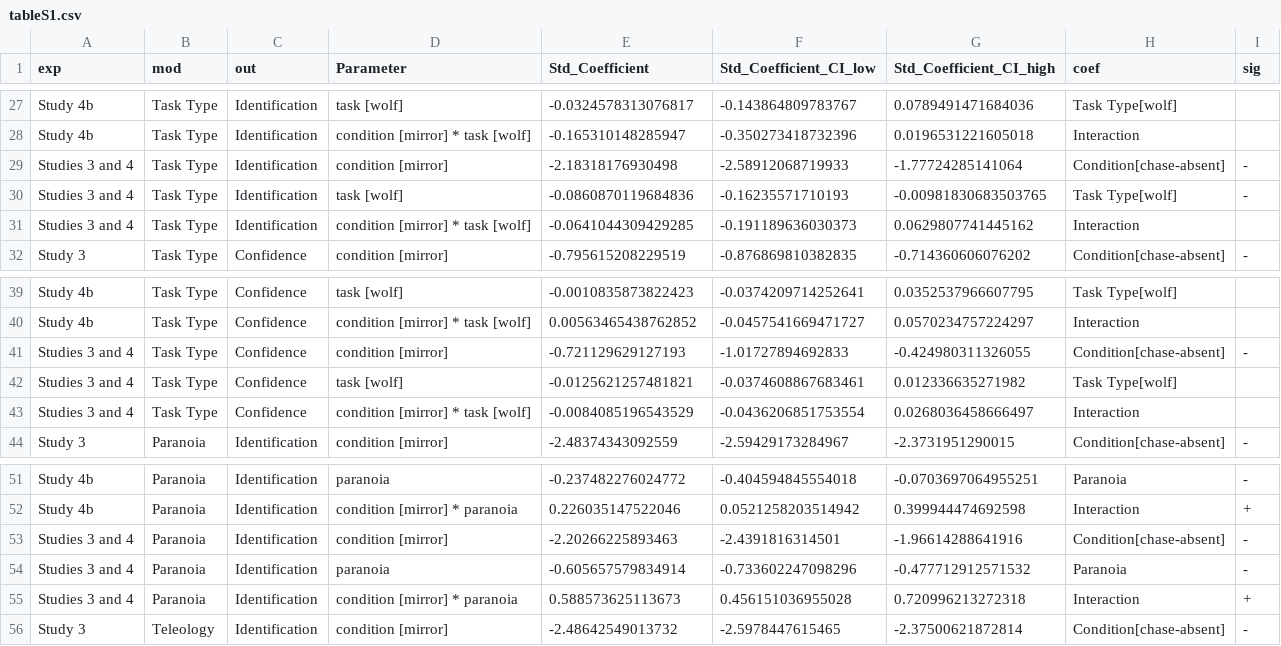
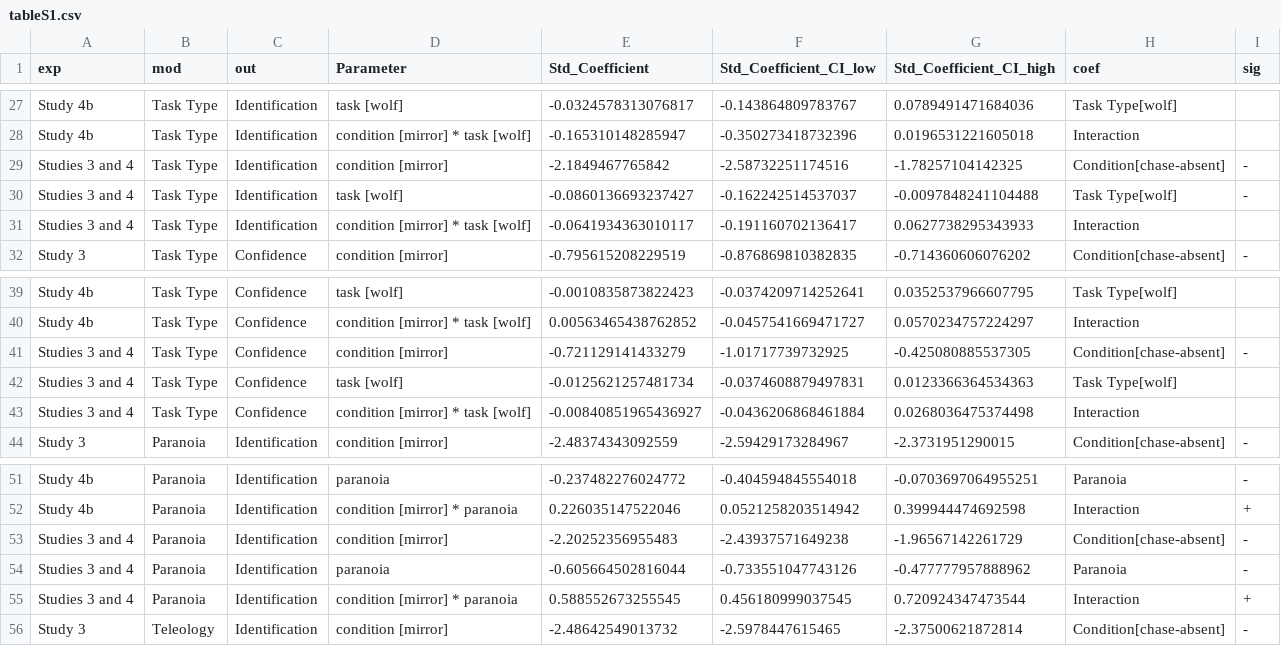
Before and after one commit to santiagocdo/socialHallucinations, a CSV file: figures/tableS1.csv, drawn as a sheet; only a part is shown, gaps mark what is left out; the diff covers the shown part only.

```diff
--- a/figures/tableS1.csv
+++ b/figures/tableS1.csv
@@ -28,5 +28,5 @@
 "Study 4b","Task Type","Identification","condition [mirror] * task [wolf]",-0.165310148285947,-0.350273418732396,0.0196531221605018,"Interaction",""
-"Studies 3 and 4","Task Type","Identification","condition [mirror]",-2.18318176930498,-2.58912068719933,-1.77724285141064,"Condition[chase-absent]","-"
-"Studies 3 and 4","Task Type","Identification","task [wolf]",-0.0860870119684836,-0.16235571710193,-0.00981830683503765,"Task Type[wolf]","-"
-"Studies 3 and 4","Task Type","Identification","condition [mirror] * task [wolf]",-0.0641044309429285,-0.191189636030373,0.0629807741445162,"Interaction",""
+"Studies 3 and 4","Task Type","Identification","condition [mirror]",-2.1849467765842,-2.58732251174516,-1.78257104142325,"Condition[chase-absent]","-"
+"Studies 3 and 4","Task Type","Identification","task [wolf]",-0.0860136693237427,-0.162242514537037,-0.0097848241104488,"Task Type[wolf]","-"
+"Studies 3 and 4","Task Type","Identification","condition [mirror] * task [wolf]",-0.0641934363010117,-0.191160702136417,0.0627738295343933,"Interaction",""
 "Study 3","Task Type","Confidence","condition [mirror]",-0.795615208229519,-0.876869810382835,-0.714360606076202,"Condition[chase-absent]","-"
@@ -40,5 +40,5 @@
 "Study 4b","Task Type","Confidence","condition [mirror] * task [wolf]",0.00563465438762852,-0.0457541669471727,0.0570234757224297,"Interaction",""
-"Studies 3 and 4","Task Type","Confidence","condition [mirror]",-0.721129629127193,-1.01727894692833,-0.424980311326055,"Condition[chase-absent]","-"
-"Studies 3 and 4","Task Type","Confidence","task [wolf]",-0.0125621257481821,-0.0374608867683461,0.012336635271982,"Task Type[wolf]",""
-"Studies 3 and 4","Task Type","Confidence","condition [mirror] * task [wolf]",-0.0084085196543529,-0.0436206851753554,0.0268036458666497,"Interaction",""
+"Studies 3 and 4","Task Type","Confidence","condition [mirror]",-0.721129141433279,-1.01717739732925,-0.425080885537305,"Condition[chase-absent]","-"
+"Studies 3 and 4","Task Type","Confidence","task [wolf]",-0.0125621257481734,-0.0374608879497831,0.0123366364534363,"Task Type[wolf]",""
+"Studies 3 and 4","Task Type","Confidence","condition [mirror] * task [wolf]",-0.00840851965436927,-0.0436206868461884,0.0268036475374498,"Interaction",""
 "Study 3","Paranoia","Identification","condition [mirror]",-2.48374343092559,-2.59429173284967,-2.3731951290015,"Condition[chase-absent]","-"
@@ -52,5 +52,5 @@
 "Study 4b","Paranoia","Identification","condition [mirror] * paranoia",0.226035147522046,0.0521258203514942,0.399944474692598,"Interaction","+"
-"Studies 3 and 4","Paranoia","Identification","condition [mirror]",-2.20266225893463,-2.4391816314501,-1.96614288641916,"Condition[chase-absent]","-"
-"Studies 3 and 4","Paranoia","Identification","paranoia",-0.605657579834914,-0.733602247098296,-0.477712912571532,"Paranoia","-"
-"Studies 3 and 4","Paranoia","Identification","condition [mirror] * paranoia",0.588573625113673,0.456151036955028,0.720996213272318,"Interaction","+"
+"Studies 3 and 4","Paranoia","Identification","condition [mirror]",-2.20252356955483,-2.43937571649238,-1.96567142261729,"Condition[chase-absent]","-"
+"Studies 3 and 4","Paranoia","Identification","paranoia",-0.605664502816044,-0.733551047743126,-0.477777957888962,"Paranoia","-"
+"Studies 3 and 4","Paranoia","Identification","condition [mirror] * paranoia",0.588552673255545,0.456180999037545,0.720924347473544,"Interaction","+"
 "Study 3","Teleology","Identification","condition [mirror]",-2.48642549013732,-2.5978447615465,-2.37500621872814,"Condition[chase-absent]","-"
```
Also changed, not shown: 27 edited cells elsewhere in this file, figures/tableS2.csv, 7 other files.
